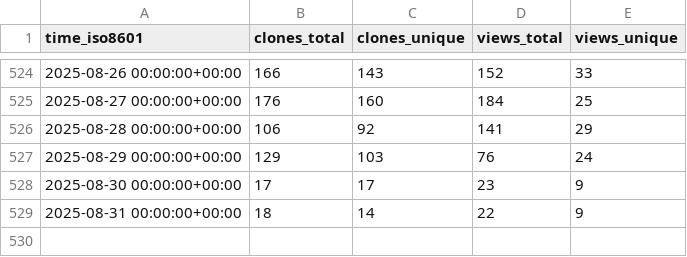
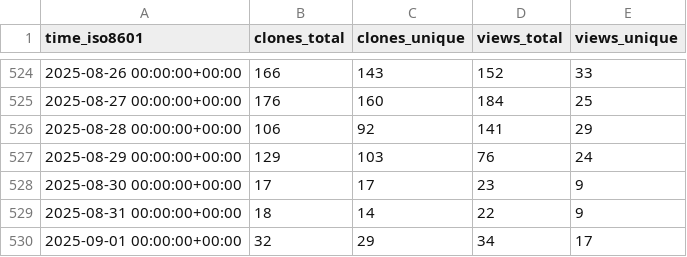
Before and after one commit to mgduda/MPAS-Model-stats, a CSV file: MPAS-Dev/MPAS-Model/ghrs-data/views_clones_aggregate.csv, drawn as a sheet; only a part is shown, gaps mark what is left out.

```diff
--- a/MPAS-Dev/MPAS-Model/ghrs-data/views_clones_aggregate.csv
+++ b/MPAS-Dev/MPAS-Model/ghrs-data/views_clones_aggregate.csv
@@ -529 +529,2 @@ time_iso8601,clones_total,clones_unique,views_total,views_unique
 2025-08-31 00:00:00+00:00,18,14,22,9
+2025-09-01 00:00:00+00:00,32,29,34,17
```
Also changed, not shown: 1 other file.
